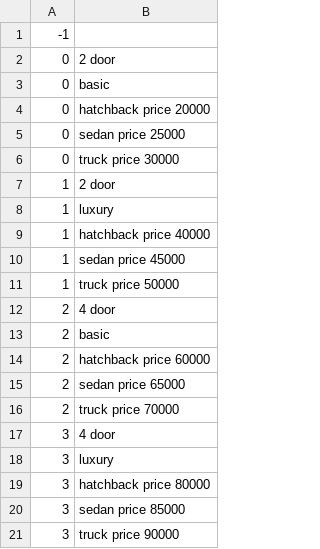
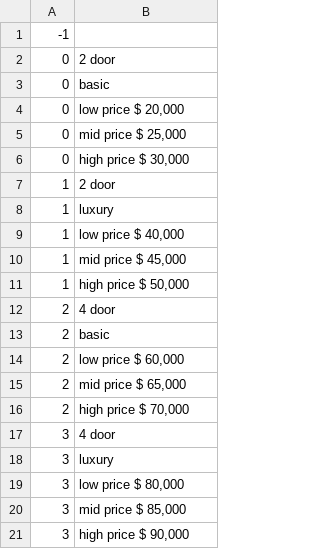
Before and after one commit to VeritasSoftware/WebsiteAIAssistant, a TSV file: WebsiteAIAssistant.Tests/Data/TrainingDataset-CarCategory.tsv, drawn as a sheet.

```diff
--- a/WebsiteAIAssistant.Tests/Data/TrainingDataset-CarCategory.tsv
+++ b/WebsiteAIAssistant.Tests/Data/TrainingDataset-CarCategory.tsv
@@ -3,19 +3,19 @@
 0	basic
-0	hatchback price 20000
-0	sedan price 25000
-0	truck price 30000
+0	low price $ 20,000
+0	mid price $ 25,000
+0	high price $ 30,000
 1	2 door
 1	luxury
-1	hatchback price 40000
-1	sedan price 45000
-1	truck price 50000
+1	low price $ 40,000
+1	mid price $ 45,000
+1	high price $ 50,000
 2	4 door
 2	basic
-2	hatchback price 60000
-2	sedan price 65000
-2	truck price 70000
+2	low price $ 60,000
+2	mid price $ 65,000
+2	high price $ 70,000
 3	4 door
 3	luxury
-3	hatchback price 80000
-3	sedan price 85000
-3	truck price 90000
+3	low price $ 80,000
+3	mid price $ 85,000
+3	high price $ 90,000
```
Also changed, not shown: 7 other files.
